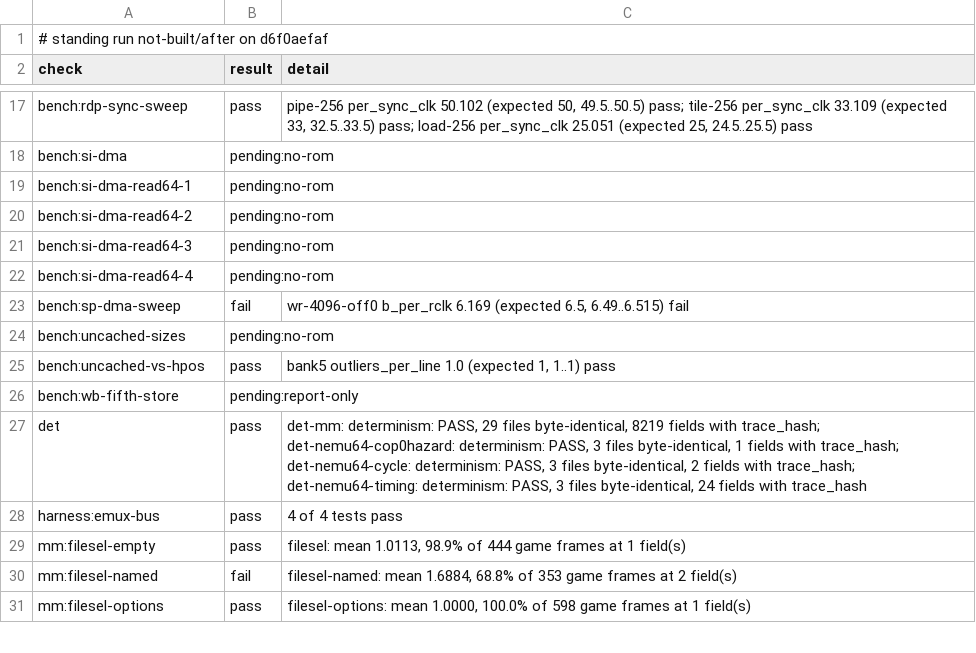
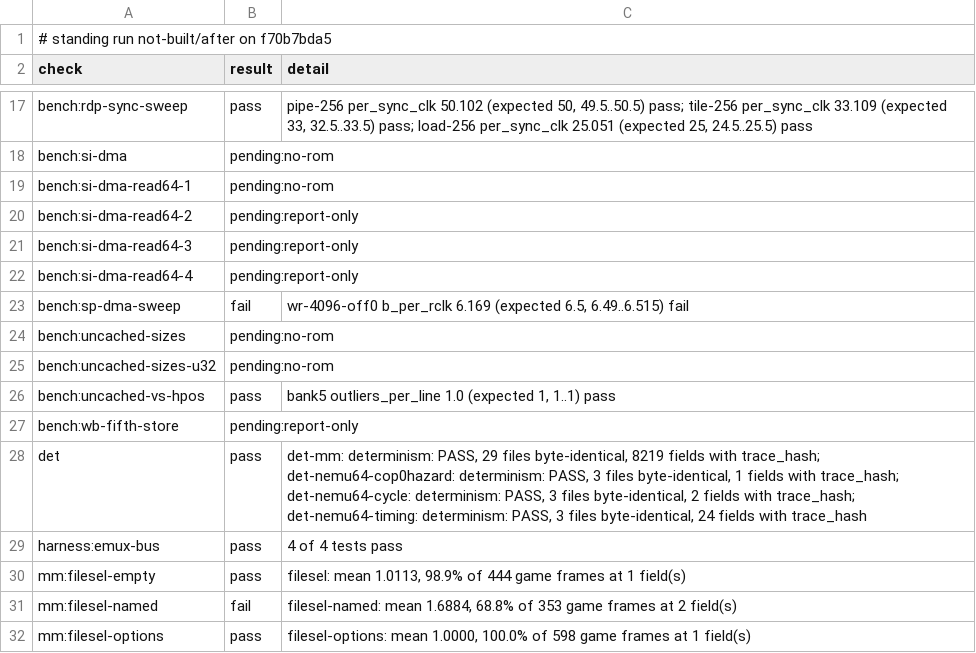
Before and after one commit to wScottSh/ares, a TSV file: docs/spec/n64-timing-results.tsv, drawn as a sheet; only a part is shown, gaps mark what is left out.

```diff
--- a/docs/spec/n64-timing-results.tsv
+++ b/docs/spec/n64-timing-results.tsv
@@ -1,2 +1,2 @@
-# standing run not-built/after on d6f0aefaf
+# standing run not-built/after on f70b7bda5
 check	result	detail
@@ -19,7 +19,8 @@ bench:si-dma	pending:no-rom
 bench:si-dma-read64-1	pending:no-rom	
-bench:si-dma-read64-2	pending:no-rom	
-bench:si-dma-read64-3	pending:no-rom	
-bench:si-dma-read64-4	pending:no-rom	
+bench:si-dma-read64-2	pending:report-only	
+bench:si-dma-read64-3	pending:report-only	
+bench:si-dma-read64-4	pending:report-only	
 bench:sp-dma-sweep	fail	wr-4096-off0 b_per_rclk 6.169 (expected 6.5, 6.49..6.515) fail
 bench:uncached-sizes	pending:no-rom	
+bench:uncached-sizes-u32	pending:no-rom	
 bench:uncached-vs-hpos	pass	bank5 outliers_per_line 1.0 (expected 1, 1..1) pass
```
Also changed, not shown: ares/n64/timing/behaviors.tsv, tools/n64-timing/literal-allowlist.tsv, 4 other files.
